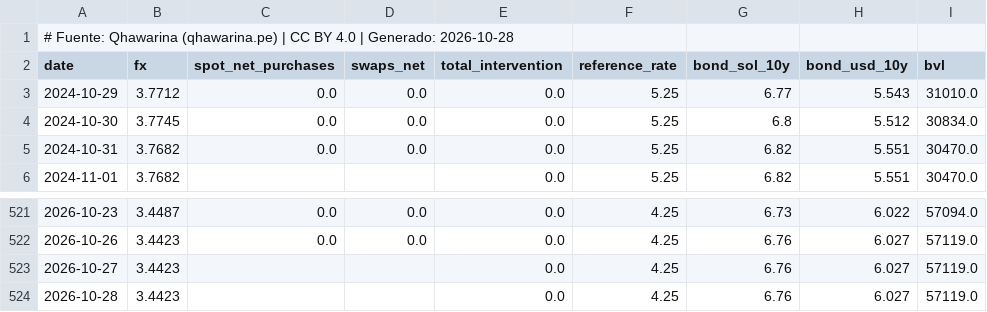
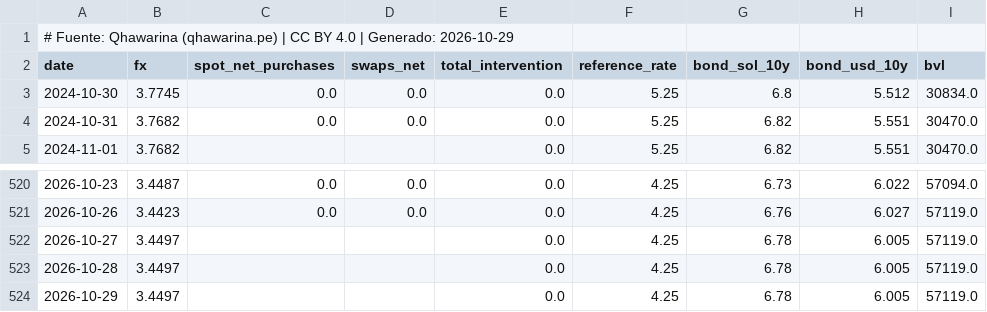
Before and after one commit to cesarchavezp29/qhawarina, a CSV file: exports/data/csv/tipo_cambio.csv, drawn as a sheet; only a part is shown, gaps mark what is left out.

```diff
--- a/exports/data/csv/tipo_cambio.csv
+++ b/exports/data/csv/tipo_cambio.csv
@@ -1,4 +1,3 @@
-# Fuente: Qhawarina (qhawarina.pe) | CC BY 4.0 | Generado: 2026-10-28
+# Fuente: Qhawarina (qhawarina.pe) | CC BY 4.0 | Generado: 2026-10-29
 date,fx,spot_net_purchases,swaps_net,total_intervention,reference_rate,bond_sol_10y,bond_usd_10y,bvl
-2024-10-29,3.7712,0.0,0.0,0.0,5.25,6.77,5.543,31010.0
 2024-10-30,3.7745,0.0,0.0,0.0,5.25,6.8,5.512,30834.0
@@ -522,3 +521,4 @@ date,fx,spot_net_purchases,swaps_net,total_intervention,reference_rate,bond_sol_
 2026-10-26,3.4423,0.0,0.0,0.0,4.25,6.76,6.027,57119.0
-2026-10-27,3.4423,,,0.0,4.25,6.76,6.027,57119.0
-2026-10-28,3.4423,,,0.0,4.25,6.76,6.027,57119.0
+2026-10-27,3.4497,,,0.0,4.25,6.78,6.005,57119.0
+2026-10-28,3.4497,,,0.0,4.25,6.78,6.005,57119.0
+2026-10-29,3.4497,,,0.0,4.25,6.78,6.005,57119.0
```
Also changed, not shown: exports/data/csv/indices_riesgo_mensual.csv, exports/data/csv/pbi_nowcast.csv, 10 other files.
